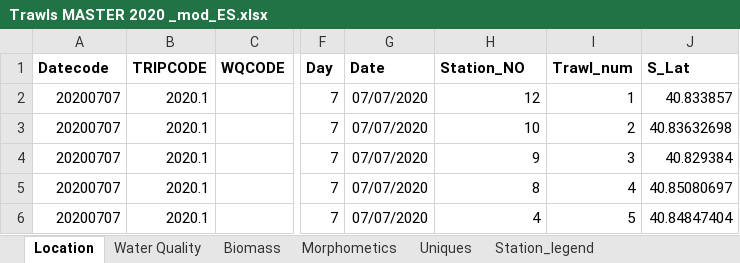
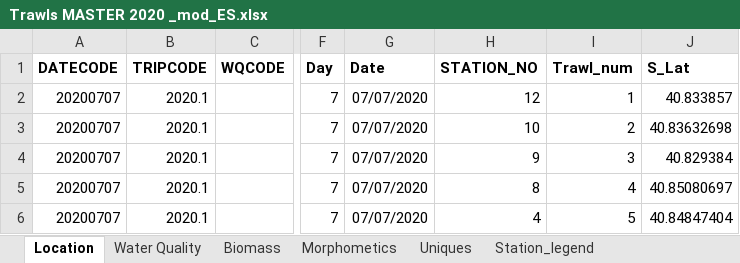
Before and after one commit to lizsuter/SCM_eDNA, an Excel workbook: Trawls MASTER 2020 _mod_ES.xlsx, sheet Location, drawn as a sheet; only a part is shown, gaps mark what is left out; values as stored, in another font and other column widths than the file's, no borders; the diff names each change by its address in the sheet, - before the commit and + after, or states it on an @@ line.

```diff
--- a/Trawls MASTER 2020 _mod_ES.xlsx (sheet Location)
+++ b/Trawls MASTER 2020 _mod_ES.xlsx (sheet Location)
-A1: Datecode
+A1: DATECODE
-H1: Station_NO
+H1: STATION_NO
```
Also changed, not shown: sheet Morphometics, sheet Station_legend, Trawl CPUE no elasmobranch_mod.xlsx, 3 other files.
